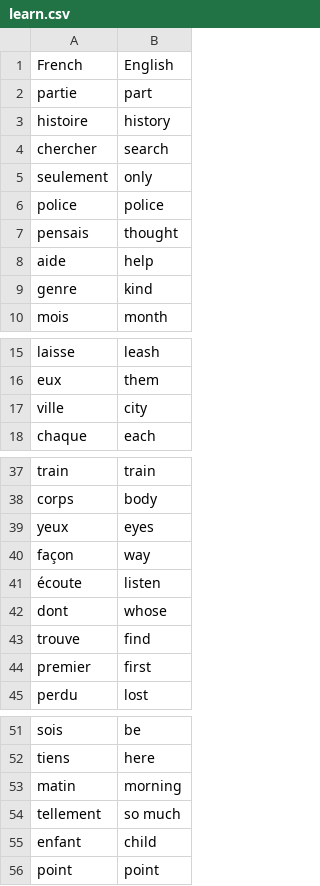
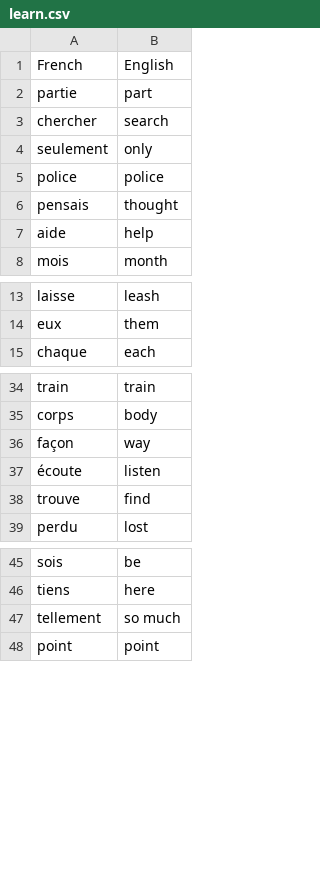
Before and after one commit to Mausham07/Card-App, a CSV file: data/learn.csv, drawn as a sheet; only a part is shown, gaps mark what is left out; the diff covers the shown part only; the diff names each change by its address in the sheet, - before the commit and + after, or states it on an @@ line.

```diff
--- a/data/learn.csv
+++ b/data/learn.csv
-row 3: histoire | history
-row 9: genre | kind
-row 17: ville | city
-row 39: yeux | eyes
-row 42: dont | whose
-row 44: premier | first
-row 53: matin | morning
-row 55: enfant | child
```
Also changed, not shown: 1 removed row elsewhere in this file, 1 other file.
